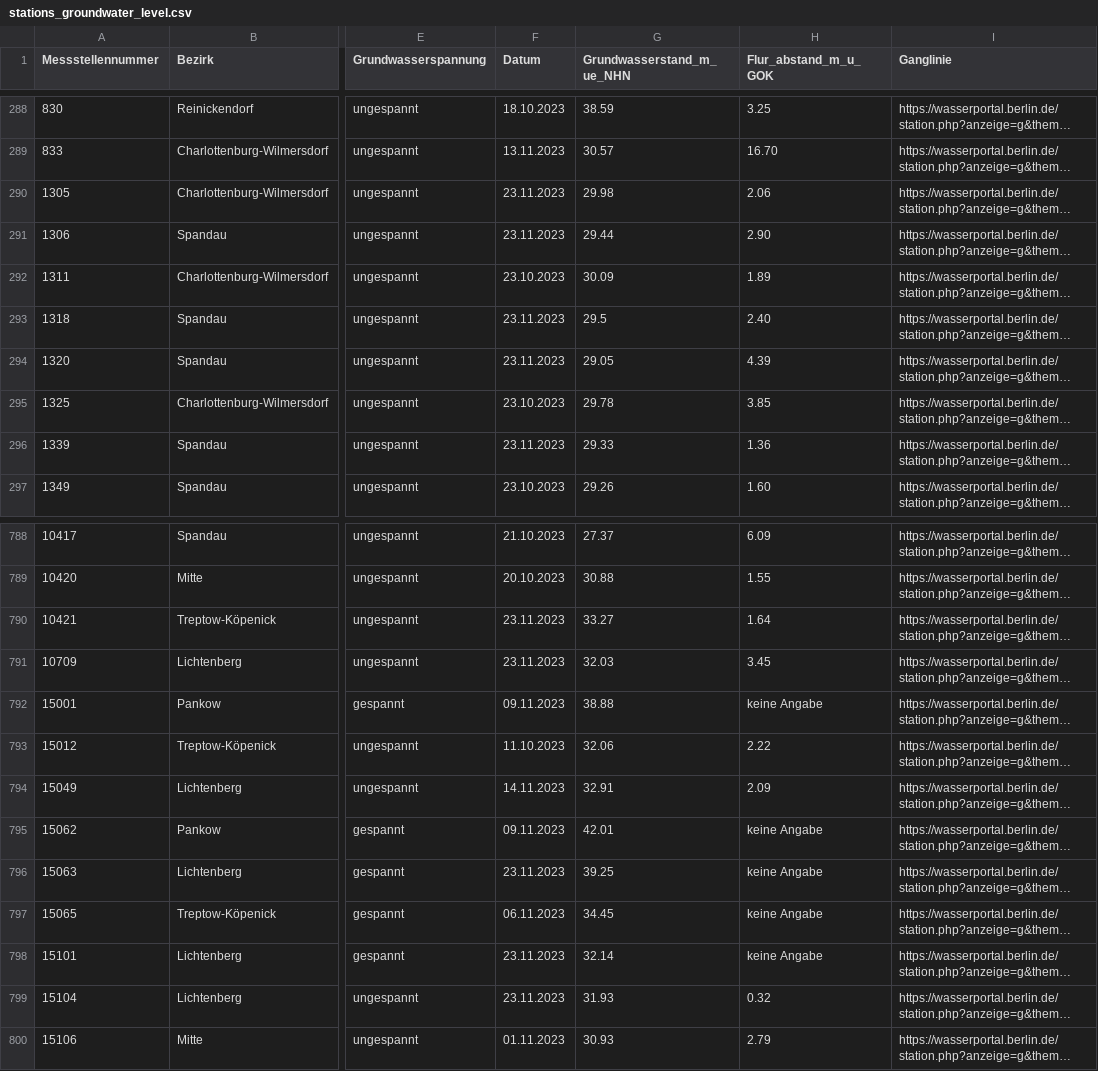
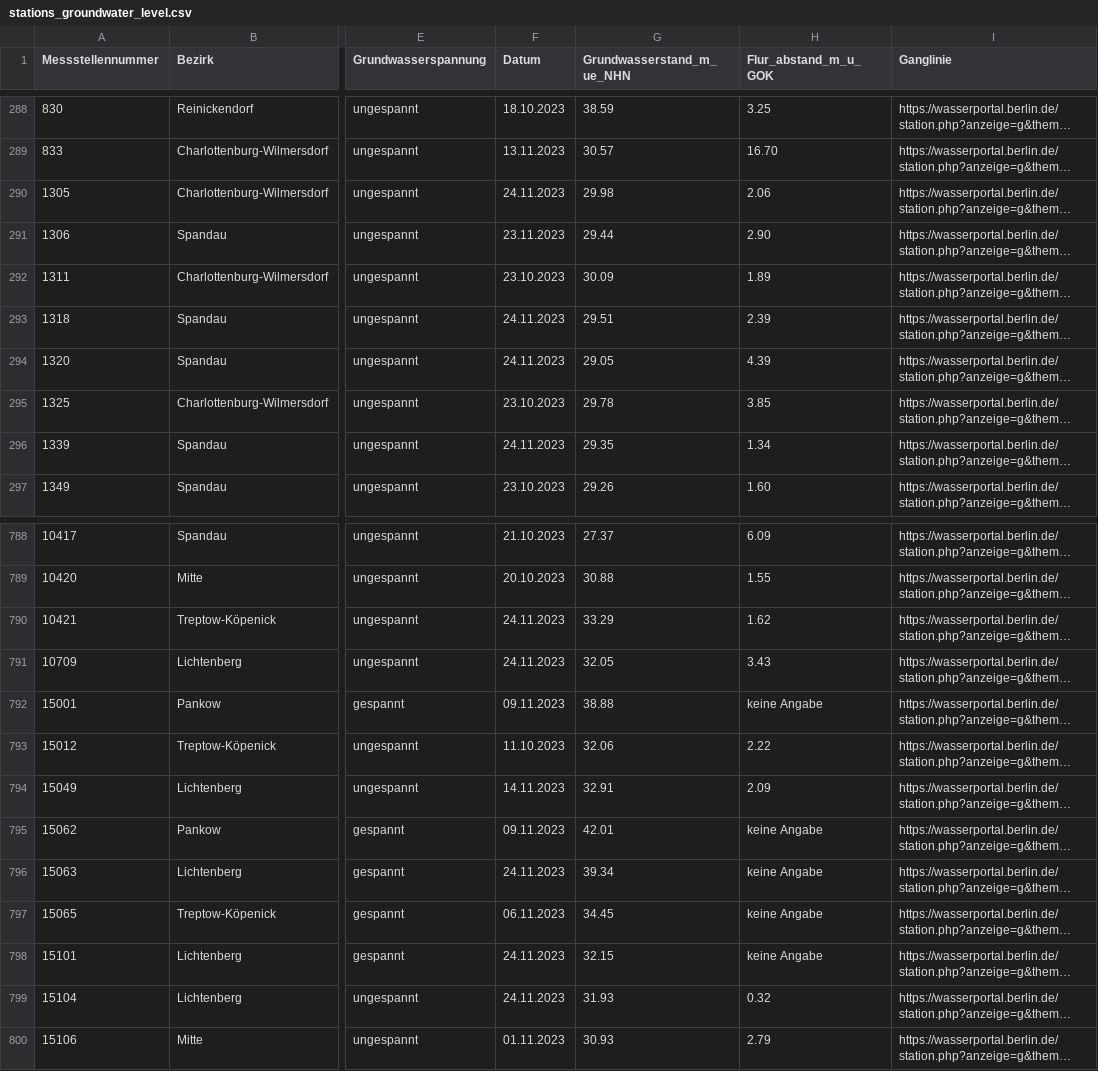
Before and after one commit to KWB-R/wasserportal, a CSV file: stations_groundwater_level.csv, drawn as a sheet; only a part is shown, gaps mark what is left out; long unchanged cells end in …; the diff covers the shown part only; the diff names each change by its address in the sheet, - before the commit and + after, or states it on an @@ line.

```diff
--- a/stations_groundwater_level.csv
+++ b/stations_groundwater_level.csv
-F290 (Datum): 23.11.2023
+F290 (Datum): 24.11.2023
-F293:F294 (Datum): 23.11.2023
+F293:F294 (Datum): 24.11.2023
-G293 (Grundwasserstand_m_ue_NHN): 29.5
+G293 (Grundwasserstand_m_ue_NHN): 29.51
-H293 (Flur_abstand_m_u_GOK): 2.40
+H293 (Flur_abstand_m_u_GOK): 2.39
-F296 (Datum): 23.11.2023
+F296 (Datum): 24.11.2023
-G296 (Grundwasserstand_m_ue_NHN): 29.33
+G296 (Grundwasserstand_m_ue_NHN): 29.35
-H296 (Flur_abstand_m_u_GOK): 1.36
+H296 (Flur_abstand_m_u_GOK): 1.34
-F790:F791 (Datum): 23.11.2023
+F790:F791 (Datum): 24.11.2023
-G790 (Grundwasserstand_m_ue_NHN): 33.27
+G790 (Grundwasserstand_m_ue_NHN): 33.29
-H790 (Flur_abstand_m_u_GOK): 1.64
+H790 (Flur_abstand_m_u_GOK): 1.62
-G791 (Grundwasserstand_m_ue_NHN): 32.03
+G791 (Grundwasserstand_m_ue_NHN): 32.05
-H791 (Flur_abstand_m_u_GOK): 3.45
+H791 (Flur_abstand_m_u_GOK): 3.43
-F796 (Datum): 23.11.2023
+F796 (Datum): 24.11.2023
-G796 (Grundwasserstand_m_ue_NHN): 39.25
+G796 (Grundwasserstand_m_ue_NHN): 39.34
-F798:F799 (Datum): 23.11.2023
+F798:F799 (Datum): 24.11.2023
-G798 (Grundwasserstand_m_ue_NHN): 32.14
+G798 (Grundwasserstand_m_ue_NHN): 32.15
```
Also changed, not shown: 6 edited cells elsewhere in this file, stations_surface-water_conductivity.csv, stations_surface-water_flow.csv, 22 other files.
